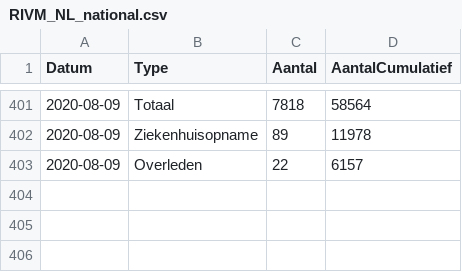
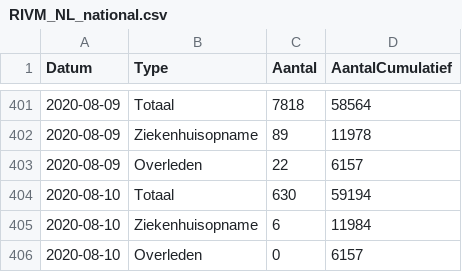
Before and after one commit to tweetz0r/CoronaWatchNL, a CSV file: data-geo/data-national/RIVM_NL_national.csv, drawn as a sheet; only a part is shown, gaps mark what is left out.

```diff
--- a/data-geo/data-national/RIVM_NL_national.csv
+++ b/data-geo/data-national/RIVM_NL_national.csv
@@ -403 +403,4 @@ Datum,Type,Aantal,AantalCumulatief
 2020-08-09,Overleden,22,6157
+2020-08-10,Totaal,630,59194
+2020-08-10,Ziekenhuisopname,6,11984
+2020-08-10,Overleden,0,6157
```
Also changed, not shown: data-geo/data-provincial/RIVM_NL_provincial.csv, data/rivm_NL_covid19_national.csv, 12 other files.
